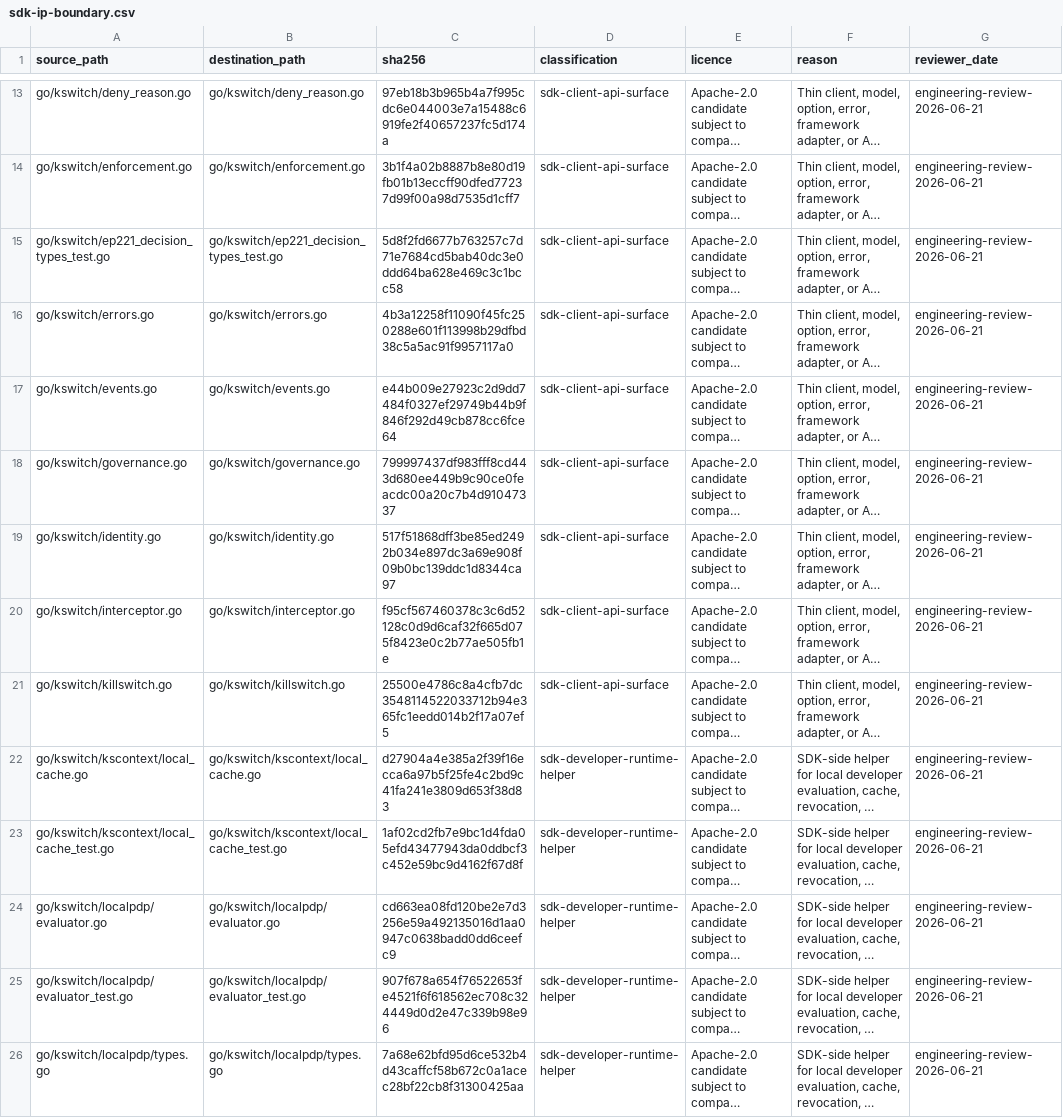
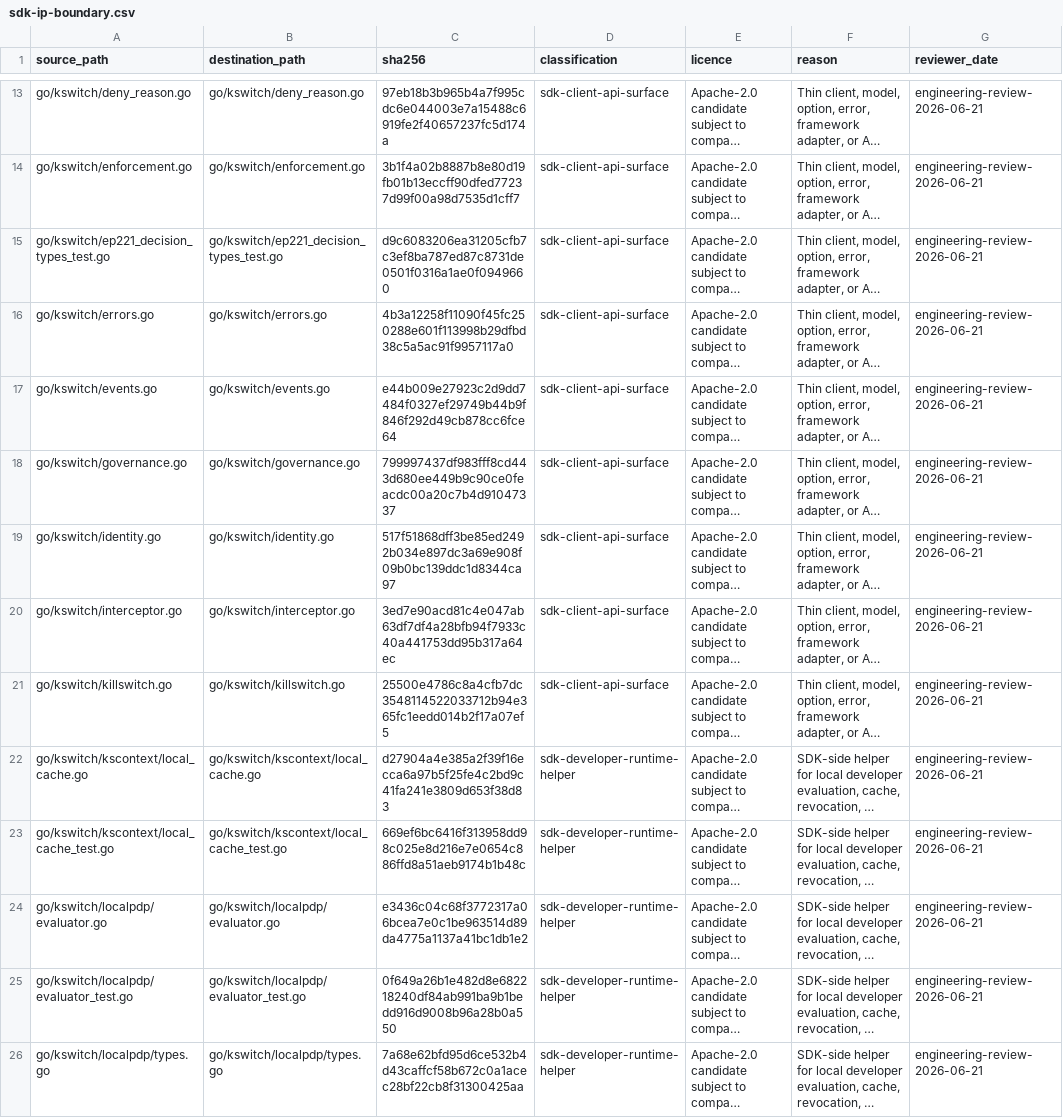
Before and after one commit to KswitchDev/kswitch-devkit, a CSV file: reports/ep227/sdk-ip-boundary.csv, drawn as a sheet; only a part is shown, gaps mark what is left out; long unchanged cells end in …; the diff covers the shown part only; the diff names each change by its address in the sheet, - before the commit and + after, or states it on an @@ line.

```diff
--- a/reports/ep227/sdk-ip-boundary.csv
+++ b/reports/ep227/sdk-ip-boundary.csv
-C15 (sha256): 5d8f2fd6677b763257c7d71e7684cd5bab40dc3e0ddd64ba628e469c3c1bcc58
+C15 (sha256): d9c6083206ea31205cfb7c3ef8ba787ed87c8731de0501f0316a1ae0f0949660
-C20 (sha256): f95cf567460378c3c6d52128c0d9d6caf32f665d075f8423e0c2b77ae505fb1e
+C20 (sha256): 3ed7e90acd81c4e047ab63df7df4a28bfb94f7933c40a441753dd95b317a64ec
-C23 (sha256): 1af02cd2fb7e9bc1d4fda05efd43477943da0ddbcf3c452e59bc9d4162f67d8f
+C23 (sha256): 669ef6bc6416f313958dd98c025e8d216e7e0654c886ffd8a51aeb9174b1b48c
-C24 (sha256): cd663ea08fd120be2e7d3256e59a492135016d1aa0947c0638badd0dd6ceefc9
+C24 (sha256): e3436c04c68f3772317a06bcea7e0c1be963514d89da4775a1137a41bc1db1e2
-C25 (sha256): 907f678a654f76522653fe4521f6f618562ec708c324449d0d2e47c339b98e96
+C25 (sha256): 0f649a26b1e482d8e682218240df84ab991ba9b1bedd916d9008b96a28b0a550
```
Also changed, not shown: 7 edited cells elsewhere in this file, 21 other files.
